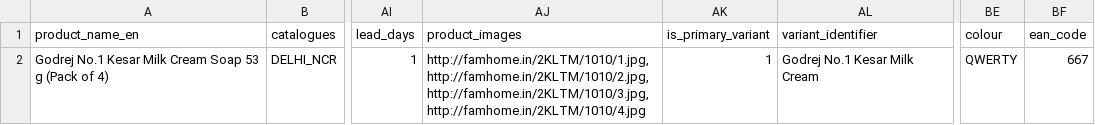
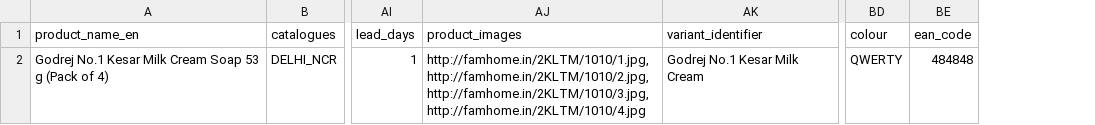
Before and after one commit to arkad-cm/files, a CSV file: Upload-Catalogue-2022-03-28T09_35_46.173Z.csv, drawn as a sheet; only a part is shown, gaps mark what is left out; removed rows and columns are numbered as before the commit, all else as after; the diff names each change by its address in the sheet, - before the commit and + after, or states it on an @@ line.

Commit message:
Update Upload-Catalogue-2022-03-28T09_35_46.173Z.csv

```diff
--- a/Upload-Catalogue-2022-03-28T09_35_46.173Z.csv
+++ b/Upload-Catalogue-2022-03-28T09_35_46.173Z.csv
-column AK (is_primary_variant), row 2: 1
-BE2 (ean_code): 667
+BE2 (ean_code): 484848
```
